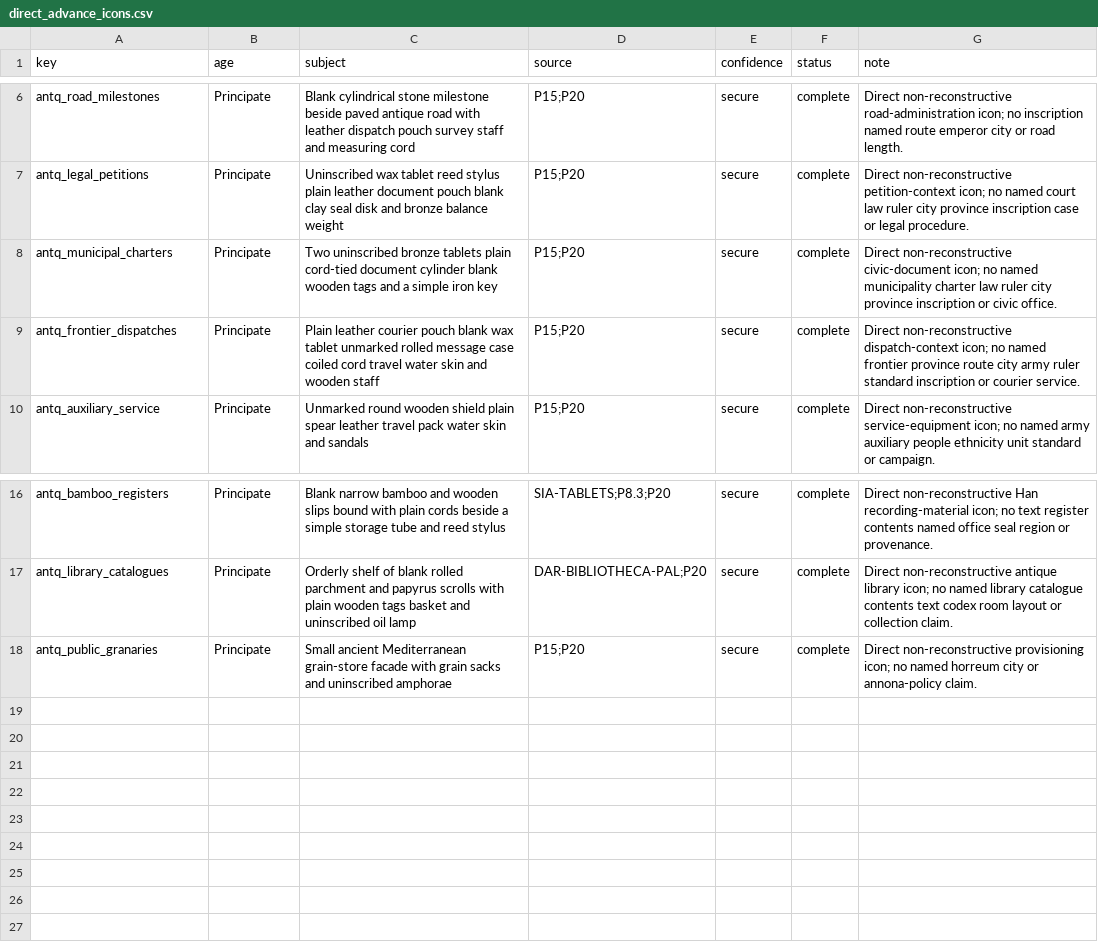
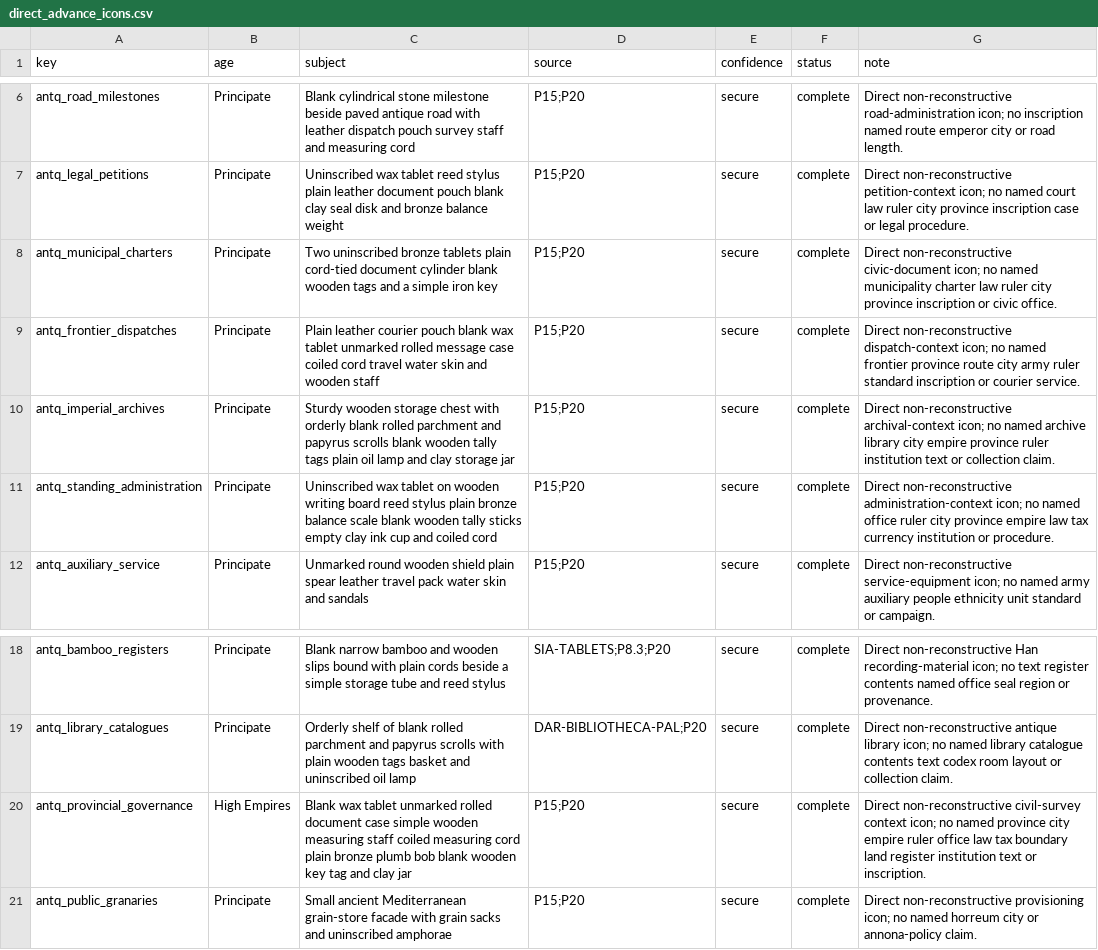
Before and after one commit to Rockydo/antiqvitas, a CSV file: docs/m11/direct_advance_icons.csv, drawn as a sheet; only a part is shown, gaps mark what is left out.

Commit message:
feat(m11): add archive administration icons

```diff
--- a/docs/m11/direct_advance_icons.csv
+++ b/docs/m11/direct_advance_icons.csv
@@ -9,2 +9,4 @@ antq_municipal_charters,Principate,Two uninscribed bronze tablets plain cord-tie
 antq_frontier_dispatches,Principate,Plain leather courier pouch blank wax tablet unmarked rolled message case coiled cord travel water skin and wooden staff,P15;P20,secure,complete,Direct non-reconstructive dispatch-context icon; no named frontier province route city army ruler standard inscription or courier service.
+antq_imperial_archives,Principate,Sturdy wooden storage chest with orderly blank rolled parchment and papyrus scrolls blank wooden tally tags plain oil lamp and clay storage jar,P15;P20,secure,complete,Direct non-reconstructive archival-context icon; no named archive library city empire province ruler institution text or collection claim.
+antq_standing_administration,Principate,Uninscribed wax tablet on wooden writing board reed stylus plain bronze balance scale blank wooden tally sticks empty clay ink cup and coiled cord,P15;P20,secure,complete,Direct non-reconstructive administration-context icon; no named office ruler city province empire law tax currency institution or procedure.
 antq_auxiliary_service,Principate,Unmarked round wooden shield plain spear leather travel pack water skin and sandals,P15;P20,secure,complete,Direct non-reconstructive service-equipment icon; no named army auxiliary people ethnicity unit standard or campaign.
@@ -17,2 +19,3 @@ antq_bamboo_registers,Principate,Blank narrow bamboo and wooden slips bound with
 antq_library_catalogues,Principate,Orderly shelf of blank rolled parchment and papyrus scrolls with plain wooden tags basket and uninscribed oil lamp,DAR-BIBLIOTHECA-PAL;P20,secure,complete,Direct non-reconstructive antique library icon; no named library catalogue contents text codex room layout or collection claim.
+antq_provincial_governance,High Empires,Blank wax tablet unmarked rolled document case simple wooden measuring staff coiled measuring cord plain bronze plumb bob blank wooden key tag and clay jar,P15;P20,secure,complete,Direct non-reconstructive civil-survey context icon; no named province city empire ruler office law tax boundary land register institution text or inscription.
 antq_public_granaries,Principate,Small ancient Mediterranean grain-store facade with grain sacks and uninscribed amphorae,P15;P20,secure,complete,Direct non-reconstructive provisioning icon; no named horreum city or annona-policy claim.
```
Also changed, not shown: 10 other files.
